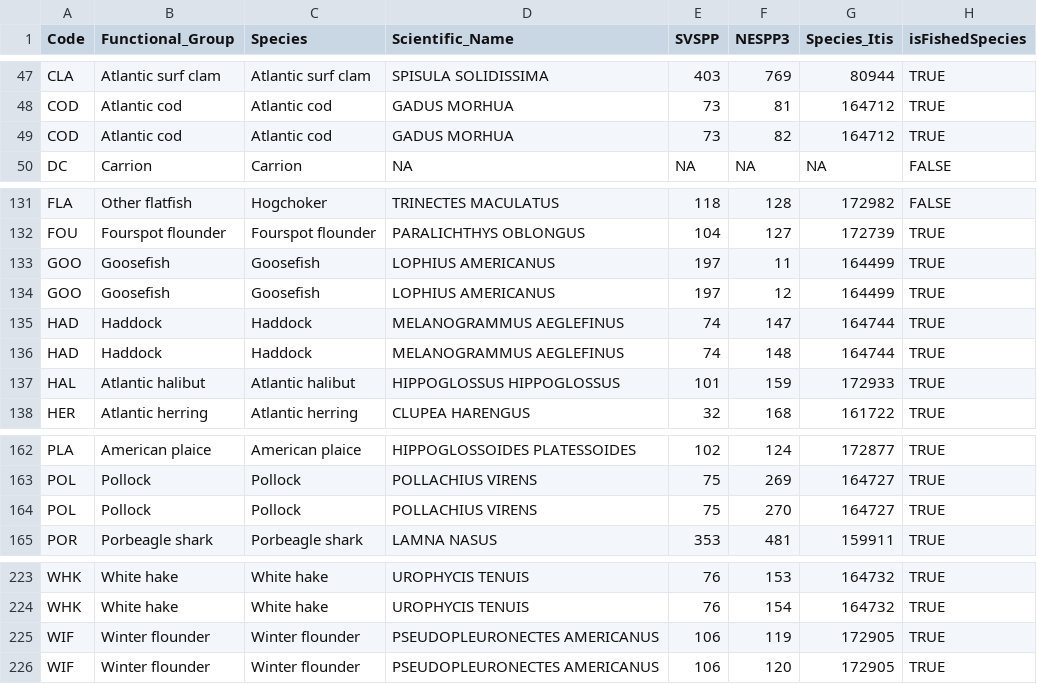
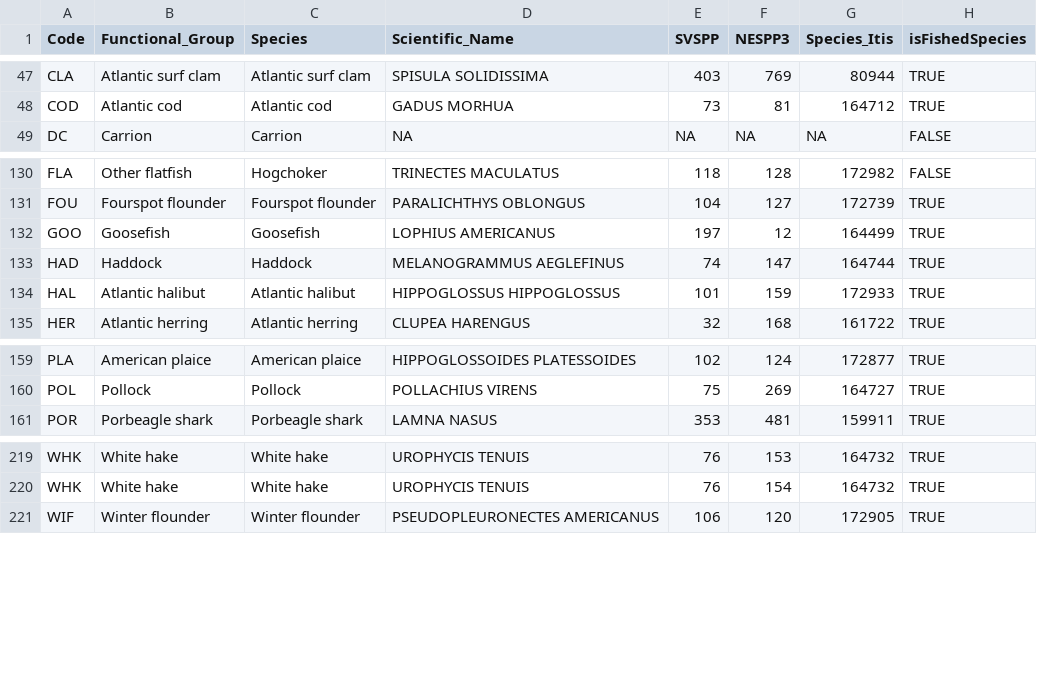
Before and after one commit to NEFSC/READ-EDAB-neusAtlantis, a CSV file: data/functionalGroupNames.csv, drawn as a sheet; only a part is shown, gaps mark what is left out.

Commit message:
removed NESPP3 codes that describe species parts

```diff
--- a/data/functionalGroupNames.csv
+++ b/data/functionalGroupNames.csv
@@ -48,3 +48,2 @@ CLA,Atlantic surf clam,Atlantic surf clam,SPISULA SOLIDISSIMA,403,769,80944,TRUE
 COD,Atlantic cod,Atlantic cod,GADUS MORHUA,73,81,164712,TRUE
-COD,Atlantic cod,Atlantic cod,GADUS MORHUA,73,82,164712,TRUE
 DC,Carrion,Carrion,NA,NA,NA,NA,FALSE
@@ -132,6 +131,4 @@ FLA,Other flatfish,Hogchoker,TRINECTES MACULATUS,118,128,172982,FALSE
 FOU,Fourspot flounder,Fourspot flounder,PARALICHTHYS OBLONGUS,104,127,172739,TRUE
-GOO,Goosefish,Goosefish,LOPHIUS AMERICANUS,197,11,164499,TRUE
 GOO,Goosefish,Goosefish,LOPHIUS AMERICANUS,197,12,164499,TRUE
 HAD,Haddock,Haddock,MELANOGRAMMUS AEGLEFINUS,74,147,164744,TRUE
-HAD,Haddock,Haddock,MELANOGRAMMUS AEGLEFINUS,74,148,164744,TRUE
 HAL,Atlantic halibut,Atlantic halibut,HIPPOGLOSSUS HIPPOGLOSSUS,101,159,172933,TRUE
@@ -163,3 +160,2 @@ PLA,American plaice,American plaice,HIPPOGLOSSOIDES PLATESSOIDES,102,124,172877,
 POL,Pollock,Pollock,POLLACHIUS VIRENS,75,269,164727,TRUE
-POL,Pollock,Pollock,POLLACHIUS VIRENS,75,270,164727,TRUE
 POR,Porbeagle shark,Porbeagle shark,LAMNA NASUS,353,481,159911,TRUE
@@ -224,3 +220,2 @@ WHK,White hake,White hake,UROPHYCIS TENUIS,76,153,164732,TRUE
 WHK,White hake,White hake,UROPHYCIS TENUIS,76,154,164732,TRUE
-WIF,Winter flounder,Winter flounder,PSEUDOPLEURONECTES AMERICANUS,106,119,172905,TRUE
 WIF,Winter flounder,Winter flounder,PSEUDOPLEURONECTES AMERICANUS,106,120,172905,TRUE
```
Also changed, not shown: 1 other file.
